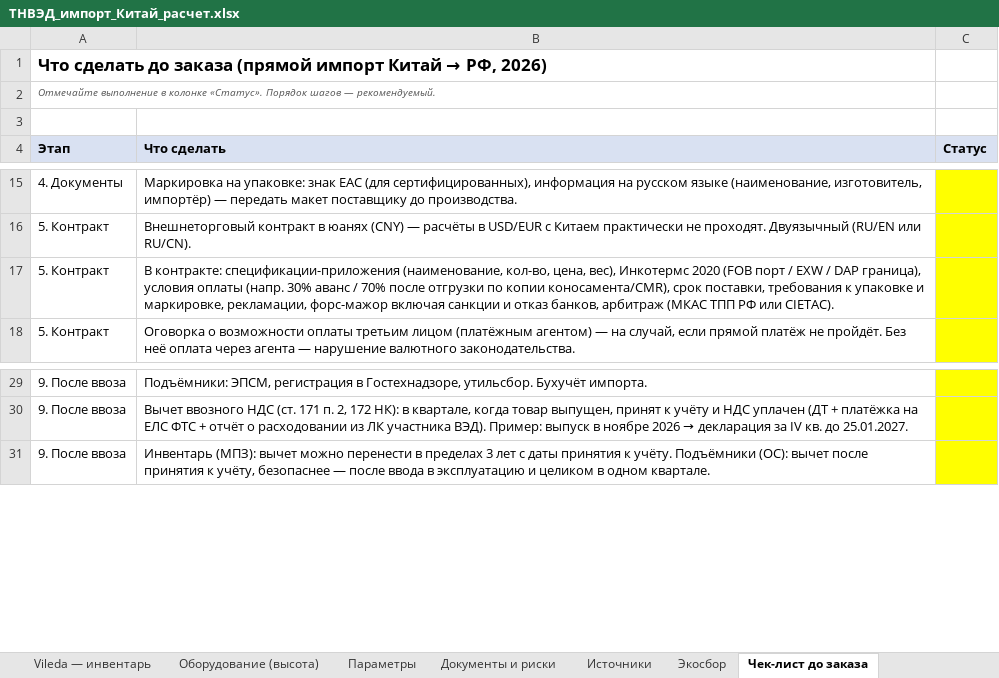
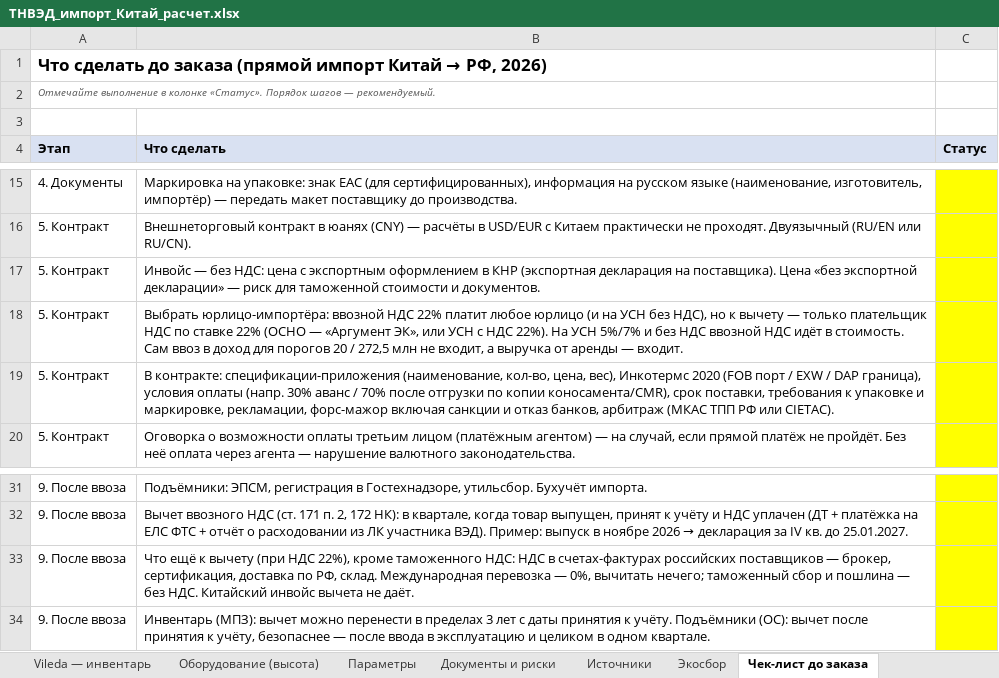
Before and after one commit to alenka260209-sketch/Elena-Clod, an Excel workbook: import-china/ТНВЭД_импорт_Китай_расчет.xlsx, sheet Чек-лист до заказа, drawn as a sheet; only a part is shown, gaps mark what is left out; values as stored, in another font and other column widths than the file's, no borders; the diff names each change by its address in the sheet, - before the commit and + after, or states it on an @@ line.

```diff
--- a/import-china/ТНВЭД_импорт_Китай_расчет.xlsx (sheet Чек-лист до заказа)
+++ b/import-china/ТНВЭД_импорт_Китай_расчет.xlsx (sheet Чек-лист до заказа)
+row 17: 5. Контракт | Инвойс — без НДС: цена с экспортным оформлением в КНР (экспортная декларация на поставщика). Цена «без экспортной декларации» — риск для таможенной стоимости и документов.
+row 18: 5. Контракт | Выбрать юрлицо-импортёра: ввозной НДС 22% платит любое юрлицо (и на УСН без НДС), но к вычету — только плательщик НДС по ставке 22% (ОСНО — «Аргумент ЭК», или УСН с НДС 22%). На УСН 5%/7% и без НДС ввозной НДС идёт в стоимость. Сам ввоз в доход для порогов 20 / 272,5 млн не входит, а выручка от аренды — входит.
+row 33: 9. После ввоза | Что ещё к вычету (при НДС 22%), кроме таможенного НДС: НДС в счетах-фактурах российских поставщиков — брокер, сертификация, доставка по РФ, склад. Международная перевозка — 0%, вычитать нечего; таможенный сбор и пошлина — без НДС. Китайский инвойс вычета не даёт.
```
Also changed, not shown: sheet Параметры, 1 other file.
